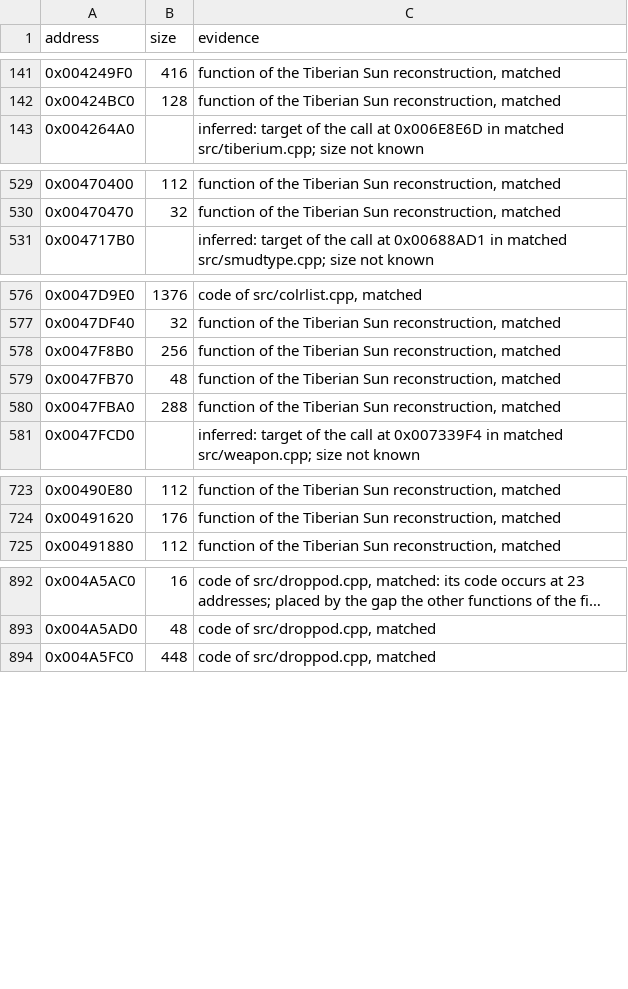
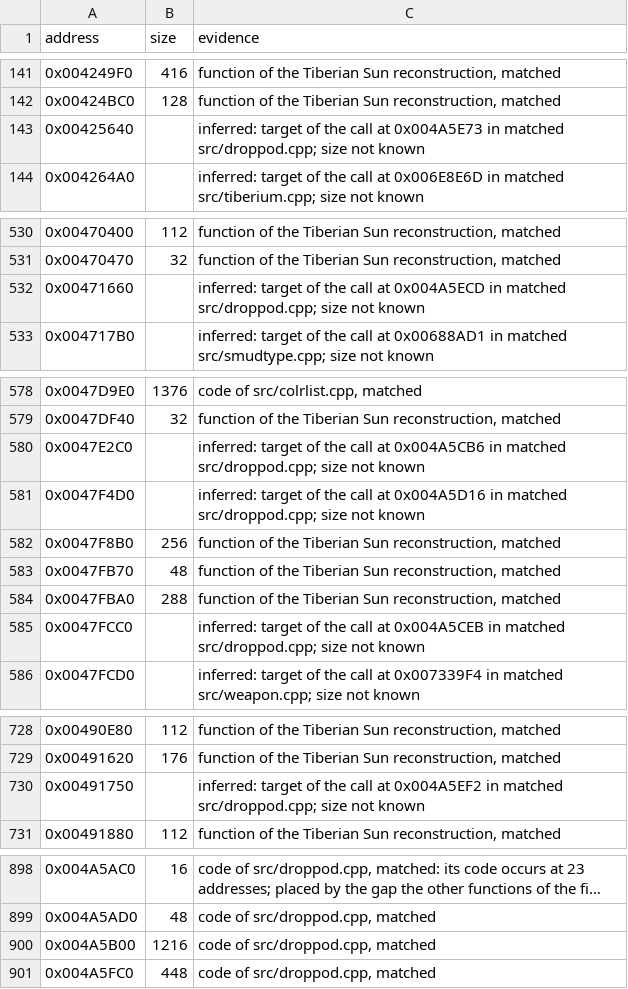
Before and after one commit to mischa85/RedAlert2, a CSV file: config/ra2-1.006/functions.csv, drawn as a sheet; only a part is shown, gaps mark what is left out; long unchanged cells end in …; the diff covers the shown part only.

```diff
--- a/config/ra2-1.006/functions.csv
+++ b/config/ra2-1.006/functions.csv
@@ -142,2 +142,3 @@ address,size,evidence
 0x00424BC0,128,"function of the Tiberian Sun reconstruction, matched"
+0x00425640,,"inferred: target of the call at 0x004A5E73 in matched src/droppod.cpp; size not known"
 0x004264A0,,"inferred: target of the call at 0x006E8E6D in matched src/tiberium.cpp; size not known"
@@ -530,2 +531,3 @@ address,size,evidence
 0x00470470,32,"function of the Tiberian Sun reconstruction, matched"
+0x00471660,,"inferred: target of the call at 0x004A5ECD in matched src/droppod.cpp; size not known"
 0x004717B0,,"inferred: target of the call at 0x00688AD1 in matched src/smudtype.cpp; size not known"
@@ -577,2 +579,4 @@ address,size,evidence
 0x0047DF40,32,"function of the Tiberian Sun reconstruction, matched"
+0x0047E2C0,,"inferred: target of the call at 0x004A5CB6 in matched src/droppod.cpp; size not known"
+0x0047F4D0,,"inferred: target of the call at 0x004A5D16 in matched src/droppod.cpp; size not known"
 0x0047F8B0,256,"function of the Tiberian Sun reconstruction, matched"
@@ -580,2 +584,3 @@ address,size,evidence
 0x0047FBA0,288,"function of the Tiberian Sun reconstruction, matched"
+0x0047FCC0,,"inferred: target of the call at 0x004A5CEB in matched src/droppod.cpp; size not known"
 0x0047FCD0,,"inferred: target of the call at 0x007339F4 in matched src/weapon.cpp; size not known"
@@ -724,2 +729,3 @@ address,size,evidence
 0x00491620,176,"function of the Tiberian Sun reconstruction, matched"
+0x00491750,,"inferred: target of the call at 0x004A5EF2 in matched src/droppod.cpp; size not known"
 0x00491880,112,"function of the Tiberian Sun reconstruction, matched"
@@ -893,2 +899,3 @@ address,size,evidence
 0x004A5AD0,48,"code of src/droppod.cpp, matched"
+0x004A5B00,1216,"code of src/droppod.cpp, matched"
 0x004A5FC0,448,"code of src/droppod.cpp, matched"
```
Also changed, not shown: 1 added row elsewhere in this file, config/ra2-1.006/modules.csv, config/ra2-1.006/names.csv.
